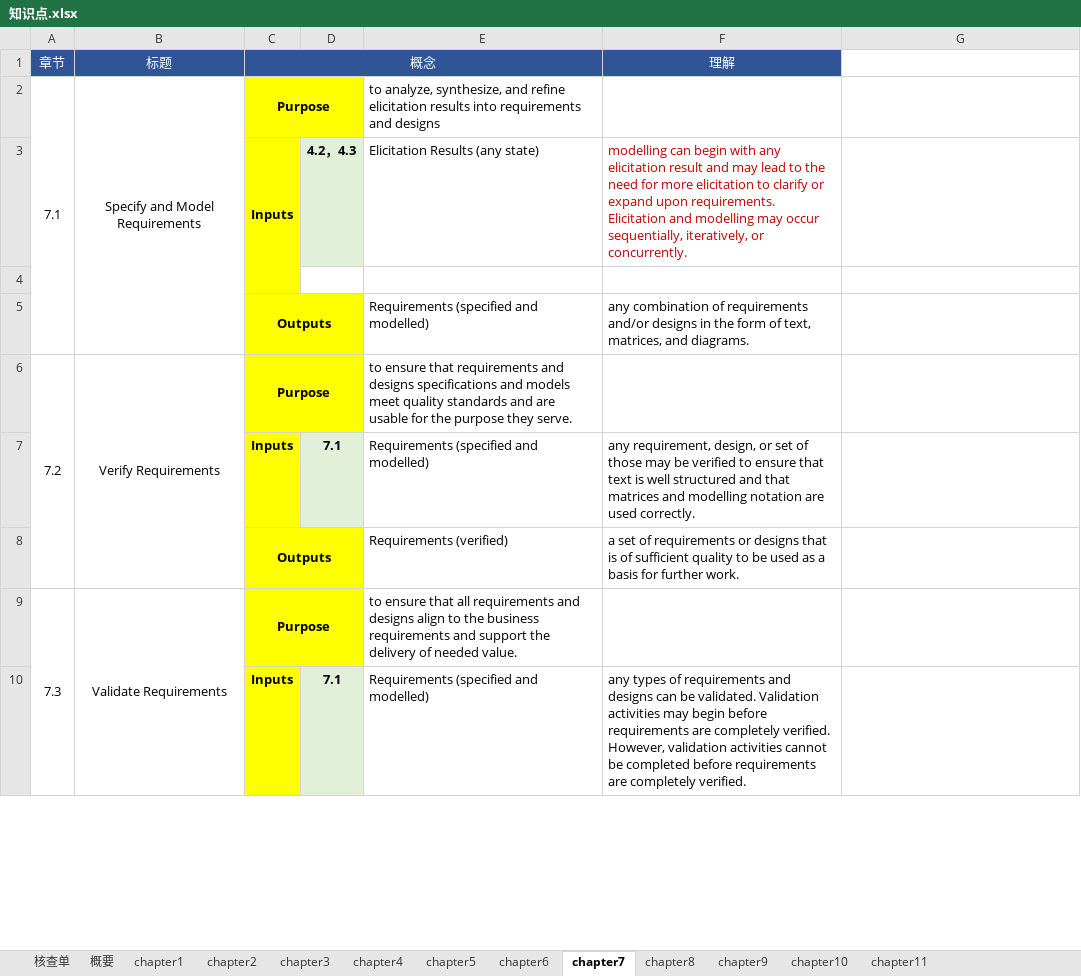
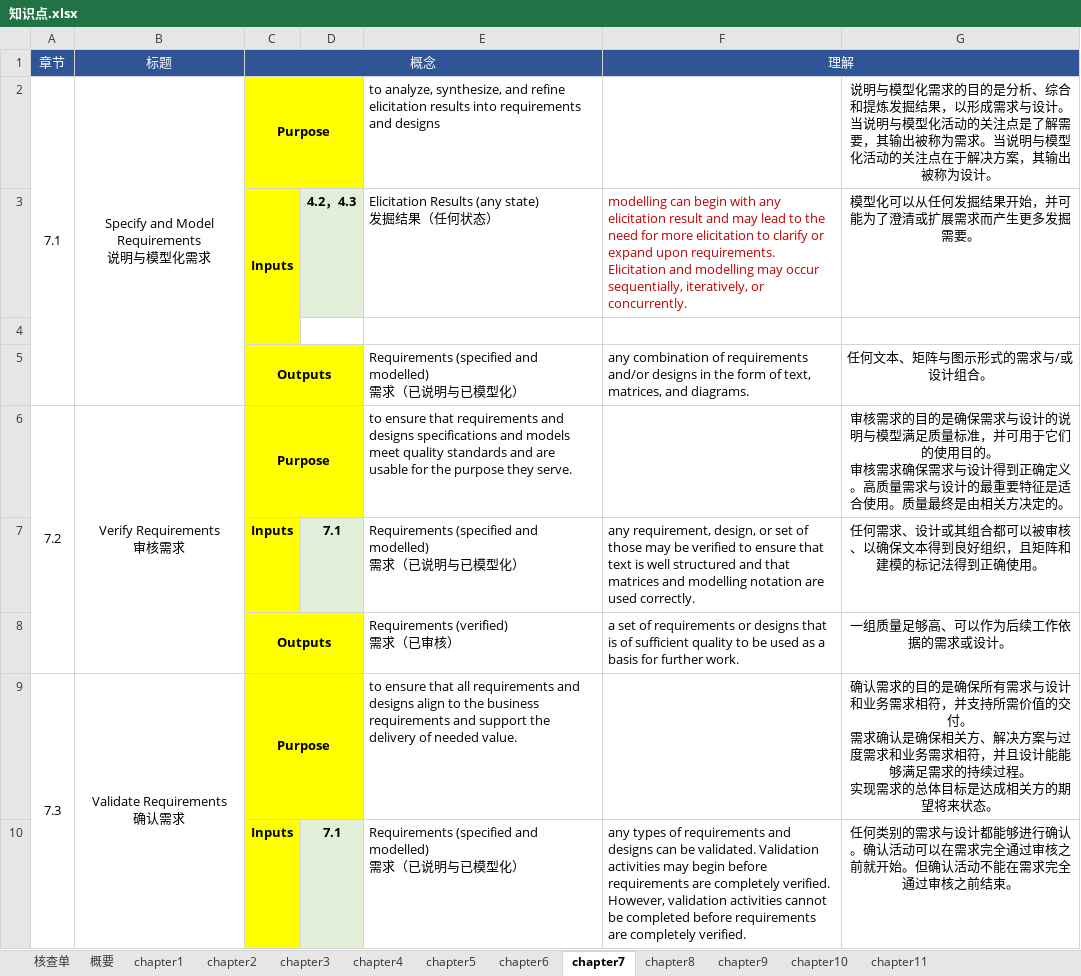
Before and after one commit to marmot-cn/readingNotes, an Excel workbook: 笔记/CBAP/知识点.xlsx, sheet chapter7, drawn as a sheet; only a part is shown; values as stored, in another font and other column widths than the file's, no borders; ↵ is a line break in a cell; the diff covers the shown part only; the diff names each change by its address in the sheet, - before the commit and + after, or states it on an @@ line.

```diff
--- a/笔记/CBAP/知识点.xlsx (sheet chapter7)
+++ b/笔记/CBAP/知识点.xlsx (sheet chapter7)
+F1:G1 merged
-G1 fill: none
+G1 fill: #2F5597
-B2 (标题): Specify and Model Requirements
+B2 (标题): Specify and Model Requirements ↵ 说明与模型化需求
-G2: (empty)
+G2: 说明与模型化需求的目的是分析、综合和提炼发掘结果，以形成需求与设计。 ↵ 当说明与模型化活动的关注点是了解需要，其输出被称为需求。当说明与模型化活动的关注点在于解决方案，其输出被称为设计。
-E3: Elicitation Results (any state)
+E3: Elicitation Results (any state) ↵ 发掘结果（任何状态）
-G3: (empty)
+G3: 模型化可以从任何发掘结果开始，并可能为了澄清或扩展需求而产生更多发掘需要。
-E5: Requirements (specified and modelled)
+E5: Requirements (specified and modelled) ↵ 需求（已说明与已模型化）
-G5: (empty)
+G5: 任何文本、矩阵与图示形式的需求与/或设计组合。
-B6 (标题): Verify Requirements
+B6 (标题): Verify Requirements ↵ 审核需求
-G6: (empty)
+G6: 审核需求的目的是确保需求与设计的说明与模型满足质量标准，并可用于它们的使用目的。 ↵ 审核需求确保需求与设计得到正确定义。高质量需求与设计的最重要特征是适合使用。质量最终是由相关方决定的。
-E7: Requirements (specified and modelled)
+E7: Requirements (specified and modelled) ↵ 需求（已说明与已模型化）
-G7: (empty)
+G7: 任何需求、设计或其组合都可以被审核、以确保文本得到良好组织，且矩阵和建模的标记法得到正确使用。
-E8: Requirements (verified)
+E8: Requirements (verified) ↵ 需求（已审核）
-G8: (empty)
+G8: 一组质量足够高、可以作为后续工作依据的需求或设计。
-B9 (标题): Validate Requirements
+B9 (标题): Validate Requirements ↵ 确认需求
-G9: (empty)
+G9: 确认需求的目的是确保所有需求与设计和业务需求相符，并支持所需价值的交付。 ↵ 需求确认是确保相关方、解决方案与过度需求和业务需求相符，并且设计能能够满足需求的持续过程。 ↵ 实现需求的总体目标是达成相关方的期望将来状态。
-E10: Requirements (specified and modelled)
+E10: Requirements (specified and modelled) ↵ 需求（已说明与已模型化）
-G10: (empty)
+G10: 任何类别的需求与设计都能够进行确认。确认活动可以在需求完全通过审核之前就开始。但确认活动不能在需求完全通过审核之前结束。
```
Also changed, not shown: 1 added row, 1 removed row and 28 edited cells elsewhere in this sheet, sheet chapter10, sheet chapter8, sheet chapter6, sheet 核查单, charts or pictures, 计划/2022学习计划.xlsx, 2 other files.
